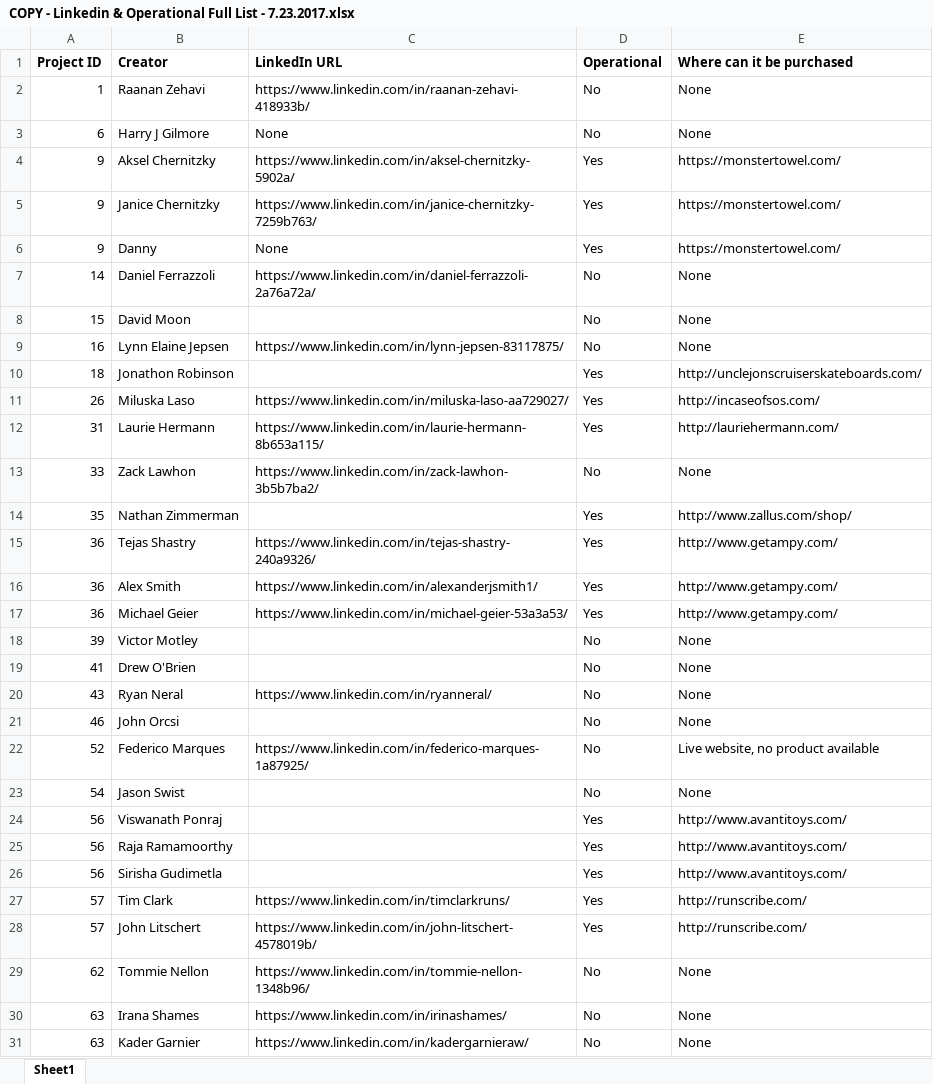
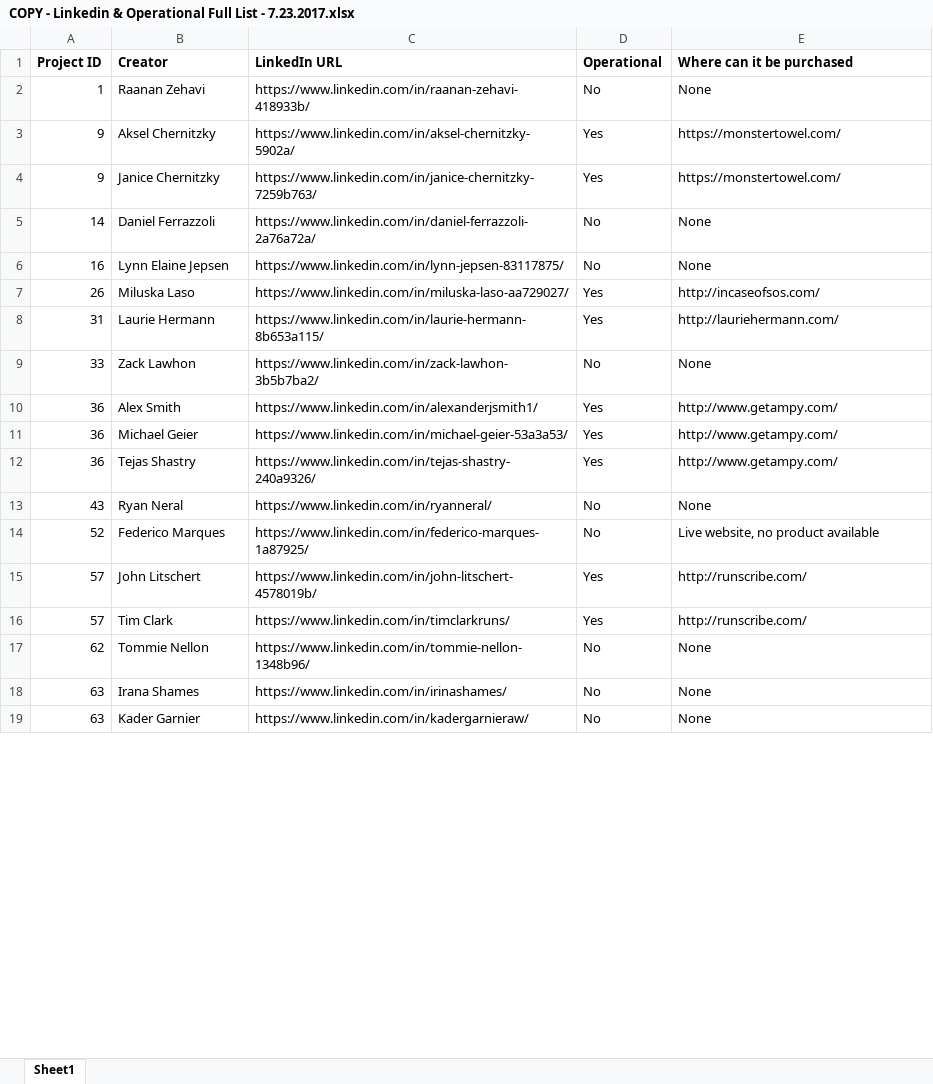
Before and after one commit to jzhu0/LinkedIn-Scraper, an Excel workbook: COPY - Linkedin & Operational Full List - 7.23.2017.xlsx, sheet Sheet1, drawn as a sheet; only a part is shown; values as stored, in another font and other column widths than the file's, no borders; removed rows and columns are numbered as before the commit, all else as after; the diff covers the shown part only; the diff names each change by its address in the sheet, - before the commit and + after, or states it on an @@ line.

```diff
--- a/COPY - Linkedin & Operational Full List - 7.23.2017.xlsx (sheet Sheet1)
+++ b/COPY - Linkedin & Operational Full List - 7.23.2017.xlsx (sheet Sheet1)
-row 3: 6 | Harry J Gilmore | None | No | None
-row 6: 9 | Danny | None | Yes | https://monstertowel.com/
-row 8: 15 | David Moon |  | No | None
-row 10: 18 | Jonathon Robinson |  | Yes | http://unclejonscruiserskateboards.com/
-row 14: 35 | Nathan Zimmerman |  | Yes | http://www.zallus.com/shop/
-row 18: 39 | Victor Motley |  | No | None
-row 19: 41 | Drew O'Brien |  | No | None
@@ row 15 moved to row 12: 36 @@
-row 21: 46 | John Orcsi |  | No | None
-row 23: 54 | Jason Swist |  | No | None
-row 24: 56 | Viswanath Ponraj |  | Yes | http://www.avantitoys.com/
-row 25: 56 | Raja Ramamoorthy |  | Yes | http://www.avantitoys.com/
-row 26: 56 | Sirisha Gudimetla |  | Yes | http://www.avantitoys.com/
@@ row 28 moved to row 15: 57 @@
```
Also changed, not shown: 161 removed rows, 71 moved rows and 2 edited cells elsewhere in this sheet, 1 other file.
